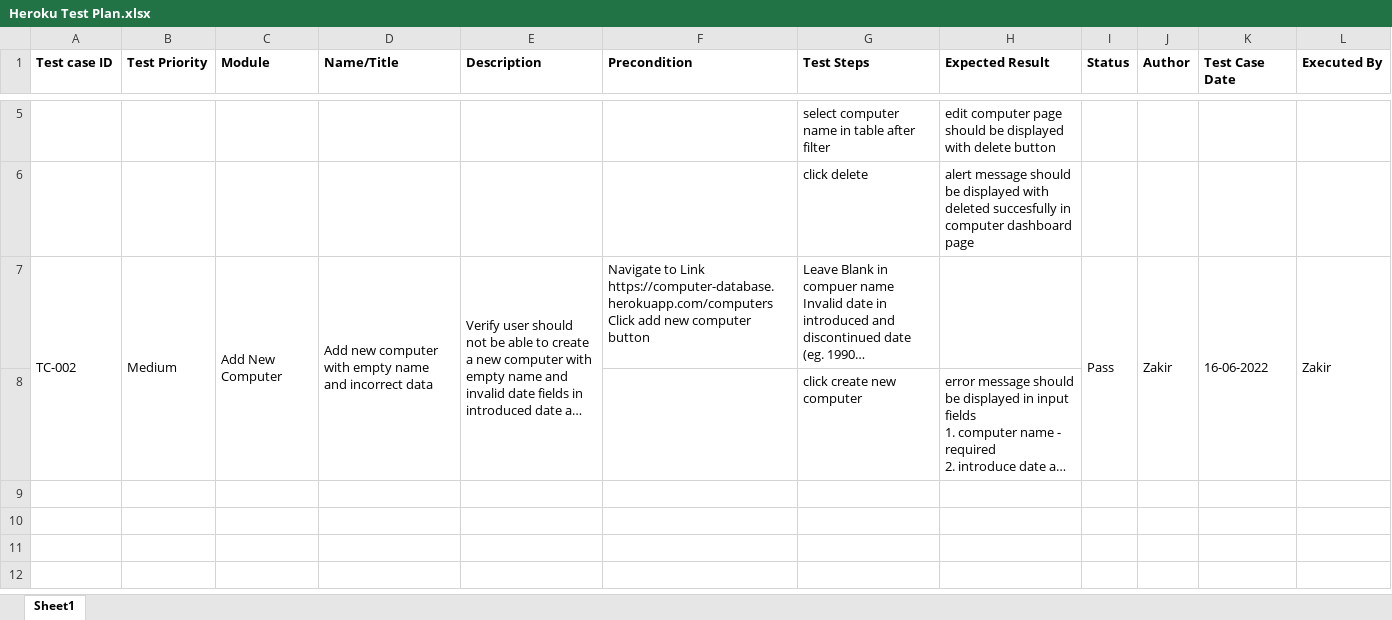
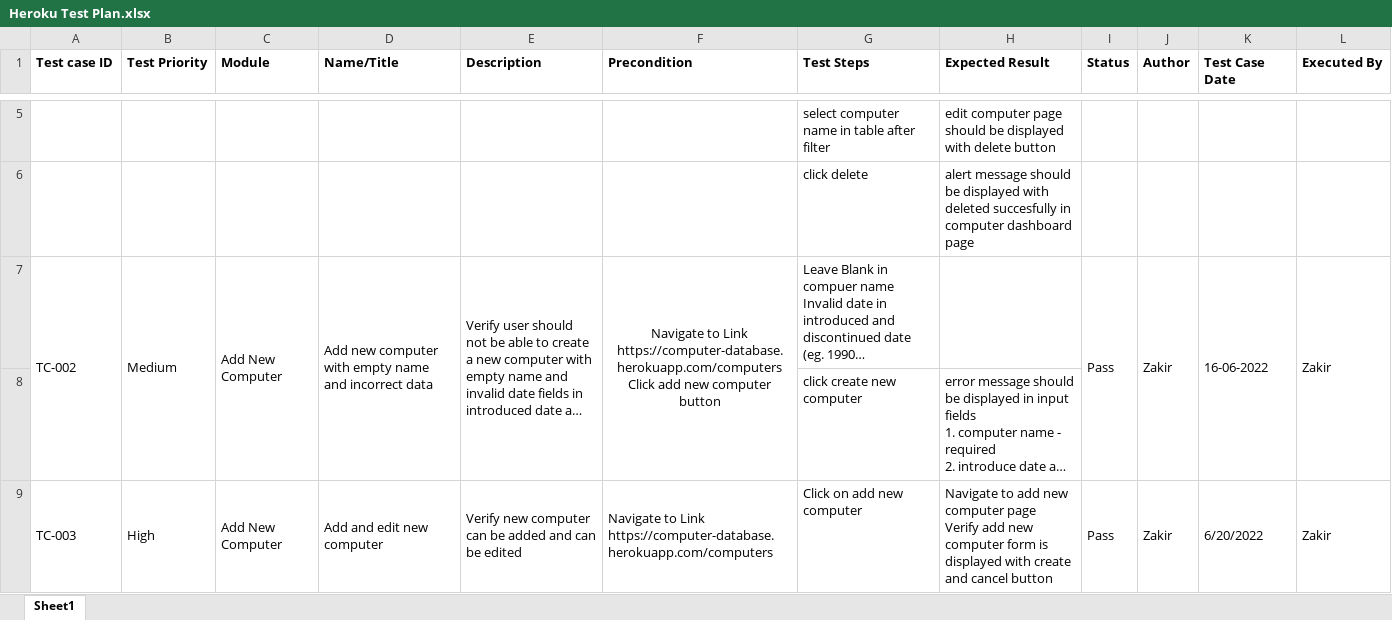
Before and after one commit to Zakirz/herokuAppCypress, an Excel workbook: Heroku Test Plan.xlsx, sheet Sheet1, drawn as a sheet; only a part is shown, gaps mark what is left out; long unchanged cells end in …; values as stored, in another font and other column widths than the file's, no borders; charts and pictures not drawn; ↵ is a line break in a cell; the diff covers the shown part only; the diff names each change by its address in the sheet, - before the commit and + after, or states it on an @@ line.

```diff
--- a/Heroku Test Plan.xlsx (sheet Sheet1)
+++ b/Heroku Test Plan.xlsx (sheet Sheet1)
-F7 alignment: left
+F7 alignment: center
+F7:F8 merged
+row 9: TC-003 | High | Add New Computer | Add and edit new computer | Verify new computer can be added and can be edited | Navigate to Link ↵ https://computer-database.herokuapp.com/computers | Click on add new computer | Navigate to add new computer page ↵ Verify add new computer form is displayed with create and cancel button | Pass | Zakir | 6/20/2022 | Zakir
```
Also changed, not shown: 6 added rows elsewhere in this sheet, charts or pictures, 6 other files.
